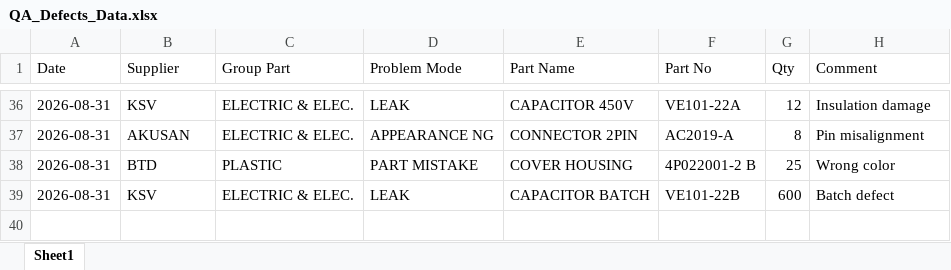
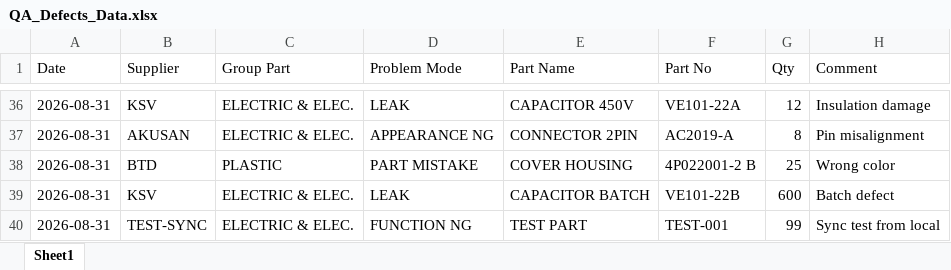
Before and after one commit to panuchuwong-cyber/qa-defects-dashboard, an Excel workbook: QA_Defects_Data.xlsx, sheet Sheet1, drawn as a sheet; only a part is shown, gaps mark what is left out; values as stored, in another font and other column widths than the file's, no borders; the diff names each change by its address in the sheet, - before the commit and + after, or states it on an @@ line.

Commit message:
TEST: add 1 record to verify 1-click sync (Kanom test)

```diff
--- a/QA_Defects_Data.xlsx (sheet Sheet1)
+++ b/QA_Defects_Data.xlsx (sheet Sheet1)
+row 40: 2026-08-31 | TEST-SYNC | ELECTRIC & ELEC. | FUNCTION NG | TEST PART | TEST-001 | 99 | Sync test from local
```
